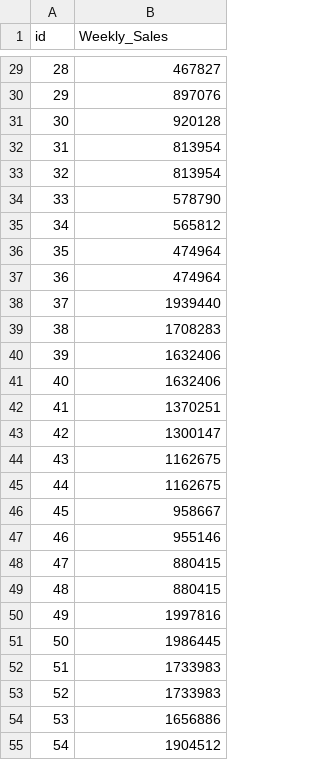
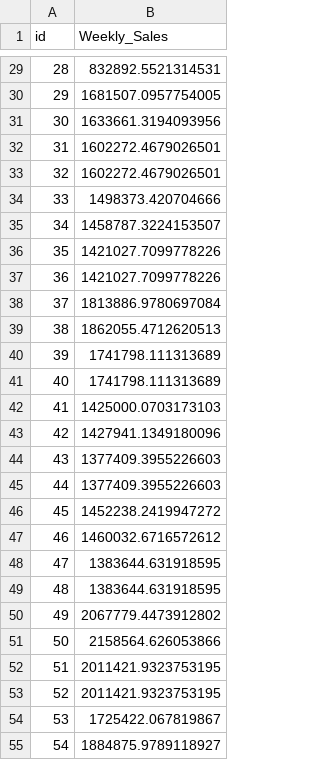
Before and after one commit to thiefdirk/study-gkeol, a CSV file: _data/dacon_shopping/submission_lgbm.csv, drawn as a sheet; only a part is shown, gaps mark what is left out; the diff covers the shown part only.

```diff
--- a/_data/dacon_shopping/submission_lgbm.csv
+++ b/_data/dacon_shopping/submission_lgbm.csv
@@ -29,27 +29,27 @@ id,Weekly_Sales
-28,467827
-29,897076
-30,920128
-31,813954
-32,813954
-33,578790
-34,565812
-35,474964
-36,474964
-37,1939440
-38,1708283
-39,1632406
-40,1632406
-41,1370251
-42,1300147
-43,1162675
-44,1162675
-45,958667
-46,955146
-47,880415
-48,880415
-49,1997816
-50,1986445
-51,1733983
-52,1733983
-53,1656886
-54,1904512
+28,832892.5521314531
+29,1681507.0957754005
+30,1633661.3194093956
+31,1602272.4679026501
+32,1602272.4679026501
+33,1498373.420704666
+34,1458787.3224153507
+35,1421027.7099778226
+36,1421027.7099778226
+37,1813886.9780697084
+38,1862055.4712620513
+39,1741798.111313689
+40,1741798.111313689
+41,1425000.0703173103
+42,1427941.1349180096
+43,1377409.3955226603
+44,1377409.3955226603
+45,1452238.2419947272
+46,1460032.6716572612
+47,1383644.631918595
+48,1383644.631918595
+49,2067779.4473912802
+50,2158564.626053866
+51,2011421.9323753195
+52,2011421.9323753195
+53,1725422.067819867
+54,1884875.9789118927
```
Also changed, not shown: 153 edited cells elsewhere in this file, 11 other files.
